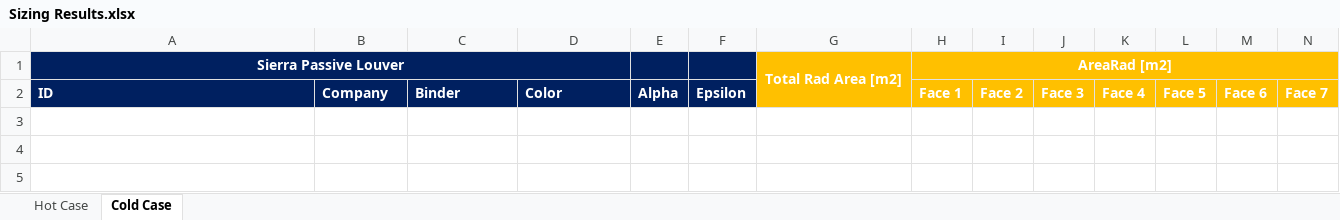
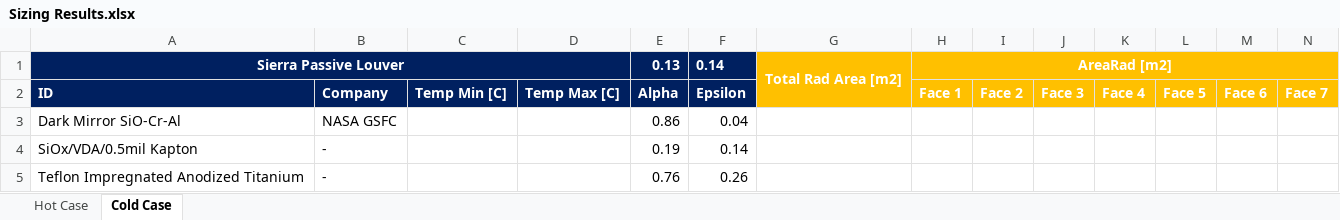
Before and after one commit to aretic1321/UMBRA-Thermal, an Excel workbook: Output/Sizing Results.xlsx, sheet Cold Case, drawn as a sheet; only a part is shown; values as stored, in another font and other column widths than the file's, no borders; rows hold the shown columns only; the diff names each change by its address in the sheet, - before the commit and + after, or states it on an @@ line.

Commit message:
Updated sizing results excel doc

```diff
--- a/Output/Sizing Results.xlsx (sheet Cold Case)
+++ b/Output/Sizing Results.xlsx (sheet Cold Case)
-E1: (empty)
+E1: 0.13
-F1: (empty)
+F1: 0.14
-C2: Binder
+C2: Temp Min [C]
-D2: Color
+D2: Temp Max [C]
+row 3: Dark Mirror SiO-Cr-Al | NASA GSFC |  |  | 0.86 | 0.04
+row 4: SiOx/VDA/0.5mil Kapton | - |  |  | 0.19 | 0.14
+row 5: Teflon Impregnated Anodized Titanium | - |  |  | 0.76 | 0.26
```
Also changed, not shown: 1 other file.
